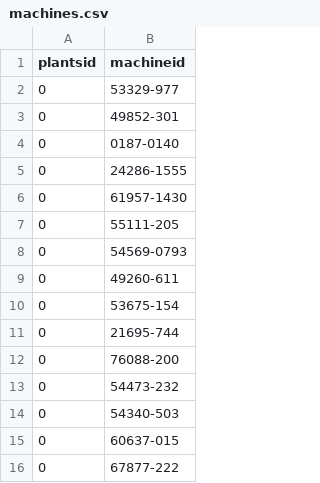
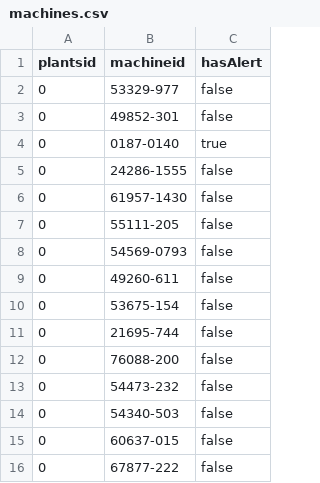
Before and after one commit to convertigo/PlantsInter, a CSV file: data/machines.csv, drawn as a sheet; the diff names each change by its address in the sheet, - before the commit and + after, or states it on an @@ line.

Commit message:
Finished PLANTS page Added MACHINES page Added DETAILS page

```diff
--- a/data/machines.csv
+++ b/data/machines.csv
+column C (hasAlert), rows 2-16: false | false | true | false | false | false | false | false | false | false | false | false | false | false | false
```
Also changed, not shown: 11 other files.
